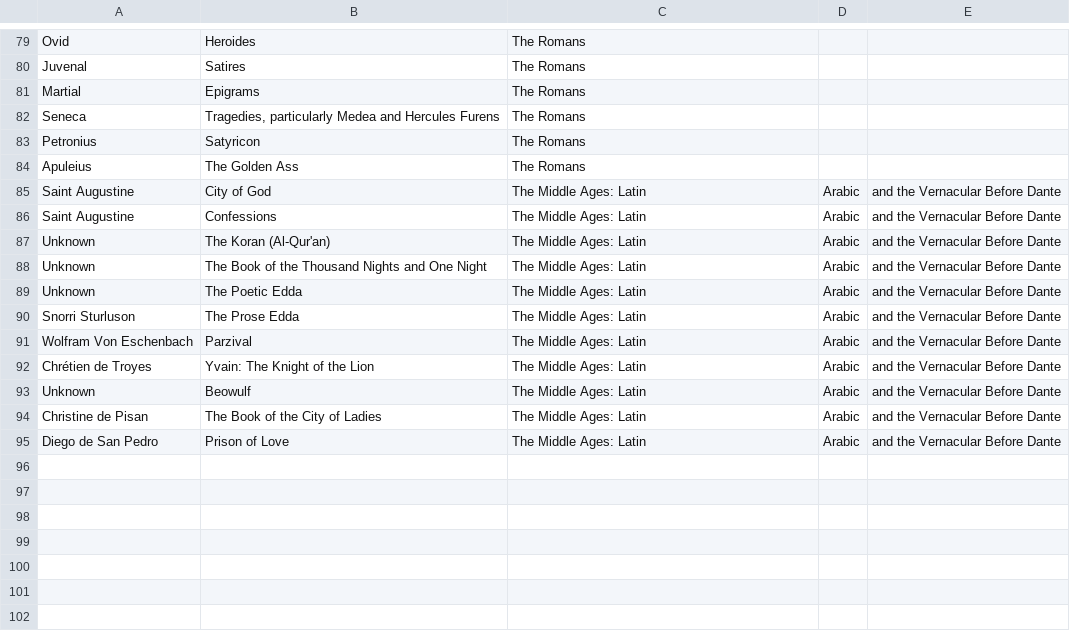
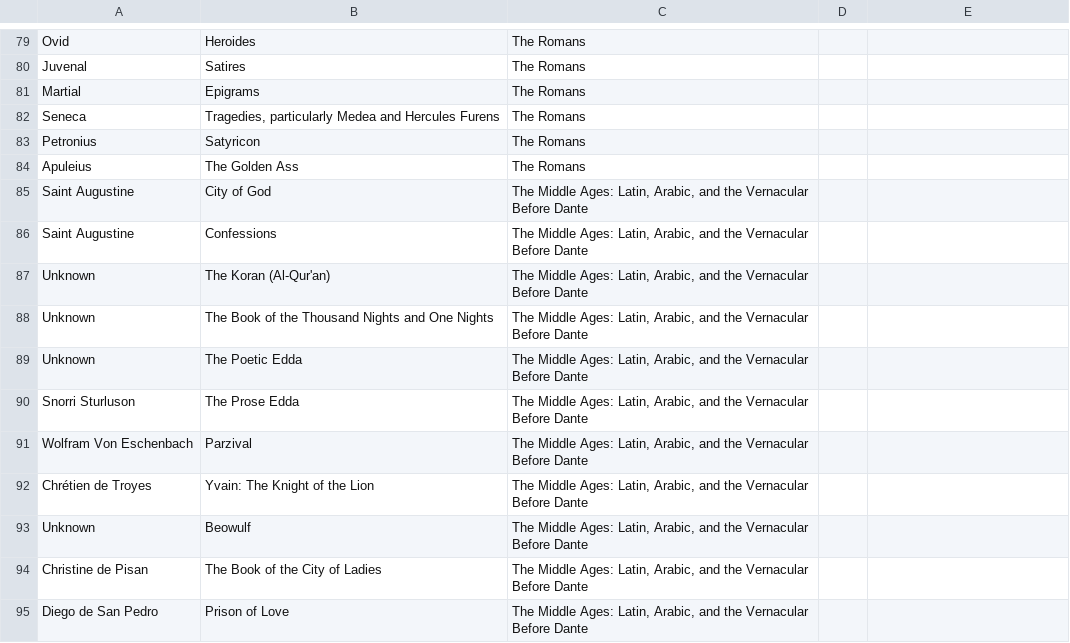
Before and after one commit to ajcr/BloomsWesternCanon, a CSV file: theocratic-age.csv, drawn as a sheet; only a part is shown, gaps mark what is left out.

Commit message:
Add quotes to field containing comma

```diff
--- a/theocratic-age.csv
+++ b/theocratic-age.csv
@@ -84,12 +84,12 @@ Petronius,Satyricon,The Romans
 Apuleius,The Golden Ass,The Romans
-Saint Augustine,City of God,The Middle Ages: Latin, Arabic, and the Vernacular Before Dante
-Saint Augustine,Confessions,The Middle Ages: Latin, Arabic, and the Vernacular Before Dante
-Unknown,The Koran (Al-Qur'an),The Middle Ages: Latin, Arabic, and the Vernacular Before Dante
-Unknown,The Book of the Thousand Nights and One Night,The Middle Ages: Latin, Arabic, and the Vernacular Before Dante
-Unknown,The Poetic Edda,The Middle Ages: Latin, Arabic, and the Vernacular Before Dante
-Snorri Sturluson,The Prose Edda,The Middle Ages: Latin, Arabic, and the Vernacular Before Dante
-Wolfram Von Eschenbach,Parzival,The Middle Ages: Latin, Arabic, and the Vernacular Before Dante
-Chrétien de Troyes,Yvain: The Knight of the Lion,The Middle Ages: Latin, Arabic, and the Vernacular Before Dante
-Unknown,Beowulf,The Middle Ages: Latin, Arabic, and the Vernacular Before Dante
-Christine de Pisan,The Book of the City of Ladies,The Middle Ages: Latin, Arabic, and the Vernacular Before Dante
-Diego de San Pedro,Prison of Love,The Middle Ages: Latin, Arabic, and the Vernacular Before Dante
+Saint Augustine,City of God,"The Middle Ages: Latin, Arabic, and the Vernacular Before Dante"
+Saint Augustine,Confessions,"The Middle Ages: Latin, Arabic, and the Vernacular Before Dante"
+Unknown,The Koran (Al-Qur'an),"The Middle Ages: Latin, Arabic, and the Vernacular Before Dante"
+Unknown,The Book of the Thousand Nights and One Nights,"The Middle Ages: Latin, Arabic, and the Vernacular Before Dante"
+Unknown,The Poetic Edda,"The Middle Ages: Latin, Arabic, and the Vernacular Before Dante"
+Snorri Sturluson,The Prose Edda,"The Middle Ages: Latin, Arabic, and the Vernacular Before Dante"
+Wolfram Von Eschenbach,Parzival,"The Middle Ages: Latin, Arabic, and the Vernacular Before Dante"
+Chrétien de Troyes,Yvain: The Knight of the Lion,"The Middle Ages: Latin, Arabic, and the Vernacular Before Dante"
+Unknown,Beowulf,"The Middle Ages: Latin, Arabic, and the Vernacular Before Dante"
+Christine de Pisan,The Book of the City of Ladies,"The Middle Ages: Latin, Arabic, and the Vernacular Before Dante"
+Diego de San Pedro,Prison of Love,"The Middle Ages: Latin, Arabic, and the Vernacular Before Dante"
```
